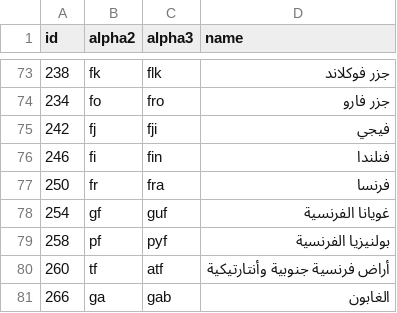
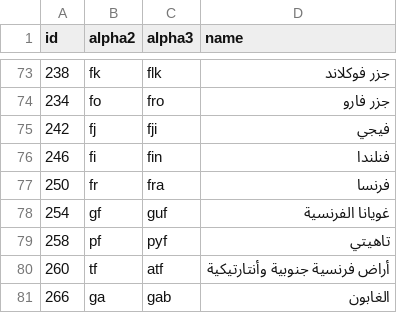
Before and after one commit to stefangabos/world_countries, a CSV file: data/countries/ar/world.csv, drawn as a sheet; only a part is shown, gaps mark what is left out.

Commit message:
Updated country names

```diff
--- a/data/countries/ar/world.csv
+++ b/data/countries/ar/world.csv
@@ -78,3 +78,3 @@ id,alpha2,alpha3,name
 254,gf,guf,"غويانا الفرنسية"
-258,pf,pyf,"بولنيزيا الفرنسية"
+258,pf,pyf,تاهيتي
 260,tf,atf,"أراض فرنسية جنوبية وأنتارتيكية"
```
Also changed, not shown: data/countries/eo/world.csv, data/countries/fr/world.csv, 47 other files.
